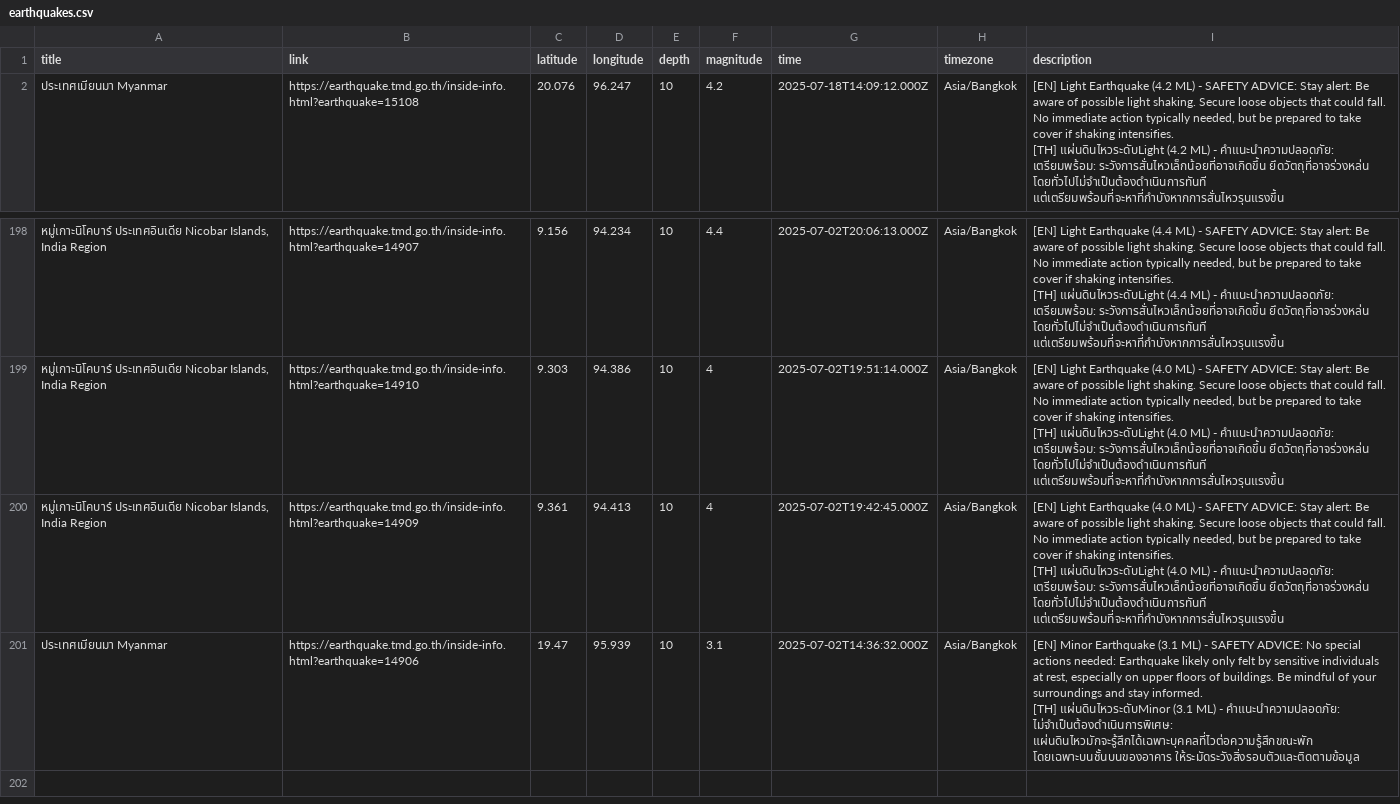
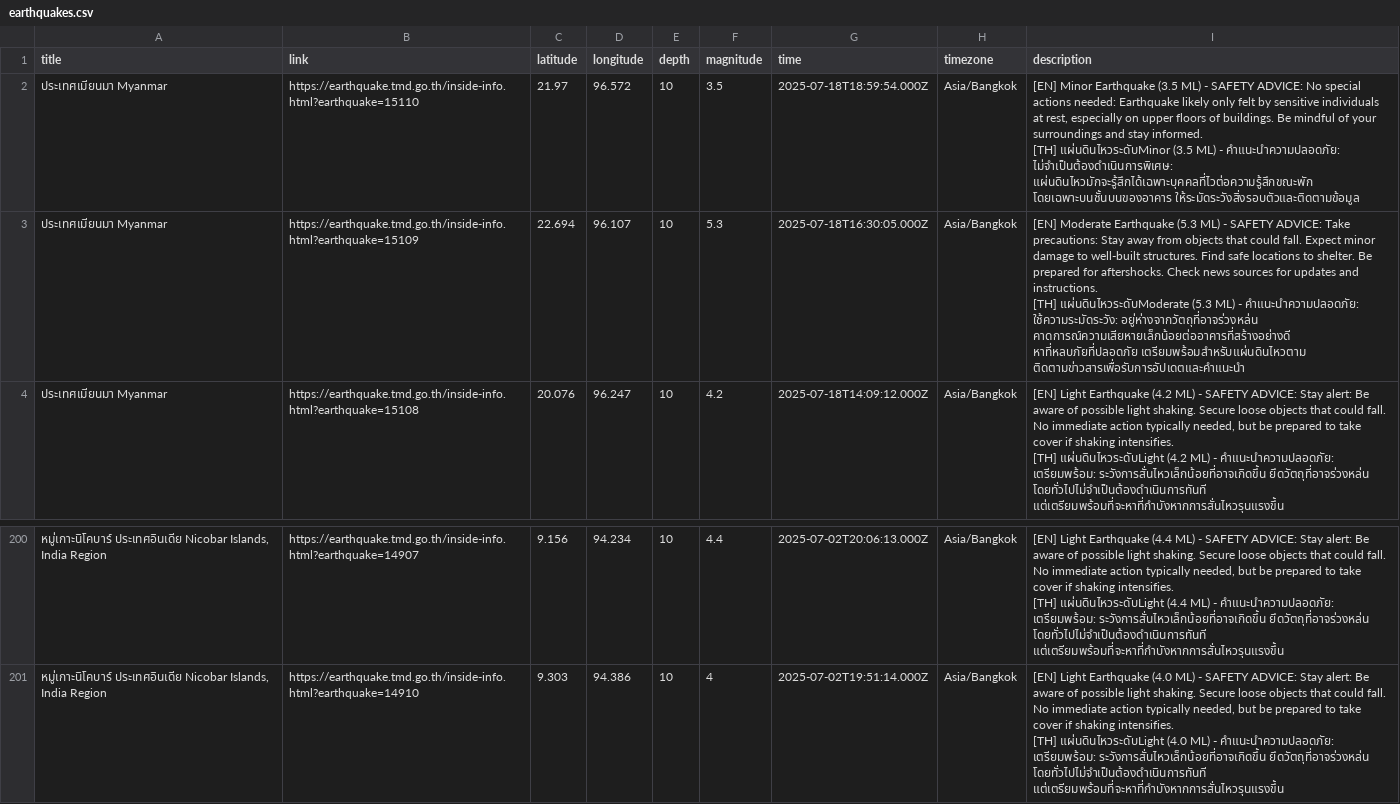
Before and after one commit to Pittawat2542/thailand-earthquake-visualizer, a CSV file: data/earthquakes.csv, drawn as a sheet; only a part is shown, gaps mark what is left out.

```diff
--- a/data/earthquakes.csv
+++ b/data/earthquakes.csv
@@ -1,2 +1,8 @@
 title,link,latitude,longitude,depth,magnitude,time,timezone,description
+"ประเทศเมียนมา Myanmar",https://earthquake.tmd.go.th/inside-info.html?earthquake=15110,21.97,96.572,10,3.5,2025-07-18T18:59:54.000Z,Asia/Bangkok,"[EN] Minor Earthquake (3.5 ML) - SAFETY ADVICE: No special actions needed: Earthquake likely only felt by sensitive individuals at rest, especially on upper floors of buildings. Be mindful of your surroundings and stay informed.
+
+[TH] แผ่นดินไหวระดับMinor (3.5 ML) - คำแนะนำความปลอดภัย: ไม่จำเป็นต้องดำเนินการพิเศษ: แผ่นดินไหวมักจะรู้สึกได้เฉพาะบุคคลที่ไวต่อความรู้สึกขณะพัก โดยเฉพาะบนชั้นบนของอาคาร ให้ระมัดระวังสิ่งรอบตัวและติดตามข้อมูล"
+"ประเทศเมียนมา Myanmar",https://earthquake.tmd.go.th/inside-info.html?earthquake=15109,22.694,96.107,10,5.3,2025-07-18T16:30:05.000Z,Asia/Bangkok,"[EN] Moderate Earthquake (5.3 ML) - SAFETY ADVICE: Take precautions: Stay away from objects that could fall. Expect minor damage to well-built structures. Find safe locations to shelter. Be prepared for aftershocks. Check news sources for updates and instructions.
+
+[TH] แผ่นดินไหวระดับModerate (5.3 ML) - คำแนะนำความปลอดภัย: ใช้ความระมัดระวัง: อยู่ห่างจากวัตถุที่อาจร่วงหล่น คาดการณ์ความเสียหายเล็กน้อยต่ออาคารที่สร้างอย่างดี หาที่หลบภัยที่ปลอดภัย เตรียมพร้อมสำหรับแผ่นดินไหวตาม ติดตามข่าวสารเพื่อรับการอัปเดตและคำแนะนำ"
 "ประเทศเมียนมา Myanmar",https://earthquake.tmd.go.th/inside-info.html?earthquake=15108,20.076,96.247,10,4.2,2025-07-18T14:09:12.000Z,Asia/Bangkok,"[EN] Light Earthquake (4.2 ML) - SAFETY ADVICE: Stay alert: Be aware of possible light shaking. Secure loose objects that could fall. No immediate action typically needed, but be prepared to take cover if shaking intensifies.
@@ -595,7 +601 @@ title,link,latitude,longitude,depth,magnitude,time,timezone,description
 [TH] แผ่นดินไหวระดับLight (4.0 ML) - คำแนะนำความปลอดภัย: เตรียมพร้อม: ระวังการสั่นไหวเล็กน้อยที่อาจเกิดขึ้น ยึดวัตถุที่อาจร่วงหล่น โดยทั่วไปไม่จำเป็นต้องดำเนินการทันที แต่เตรียมพร้อมที่จะหาที่กำบังหากการสั่นไหวรุนแรงขึ้น"
-"หมู่เกาะนิโคบาร์ ประเทศอินเดีย Nicobar Islands, India Region",https://earthquake.tmd.go.th/inside-info.html?earthquake=14909,9.361,94.413,10,4,2025-07-02T19:42:45.000Z,Asia/Bangkok,"[EN] Light Earthquake (4.0 ML) - SAFETY ADVICE: Stay alert: Be aware of possible light shaking. Secure loose objects that could fall. No immediate action typically needed, but be prepared to take cover if shaking intensifies.
-
-[TH] แผ่นดินไหวระดับLight (4.0 ML) - คำแนะนำความปลอดภัย: เตรียมพร้อม: ระวังการสั่นไหวเล็กน้อยที่อาจเกิดขึ้น ยึดวัตถุที่อาจร่วงหล่น โดยทั่วไปไม่จำเป็นต้องดำเนินการทันที แต่เตรียมพร้อมที่จะหาที่กำบังหากการสั่นไหวรุนแรงขึ้น"
-"ประเทศเมียนมา Myanmar",https://earthquake.tmd.go.th/inside-info.html?earthquake=14906,19.47,95.939,10,3.1,2025-07-02T14:36:32.000Z,Asia/Bangkok,"[EN] Minor Earthquake (3.1 ML) - SAFETY ADVICE: No special actions needed: Earthquake likely only felt by sensitive individuals at rest, especially on upper floors of buildings. Be mindful of your surroundings and stay informed.
-
-[TH] แผ่นดินไหวระดับMinor (3.1 ML) - คำแนะนำความปลอดภัย: ไม่จำเป็นต้องดำเนินการพิเศษ: แผ่นดินไหวมักจะรู้สึกได้เฉพาะบุคคลที่ไวต่อความรู้สึกขณะพัก โดยเฉพาะบนชั้นบนของอาคาร ให้ระมัดระวังสิ่งรอบตัวและติดตามข้อมูล"
```
Also changed, not shown: 2 other files.
